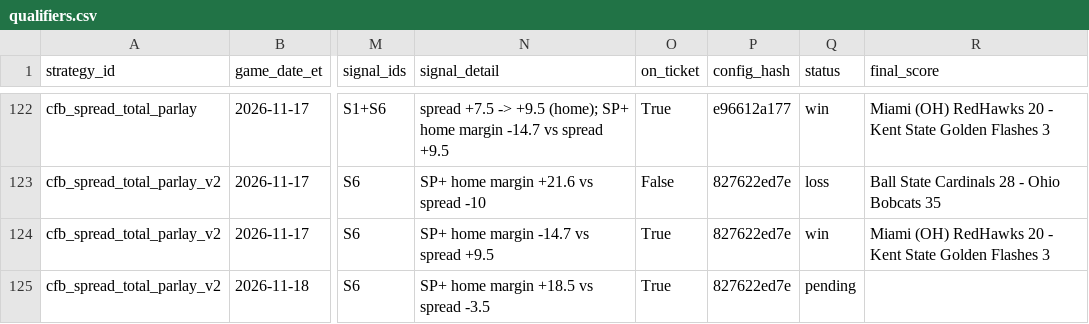
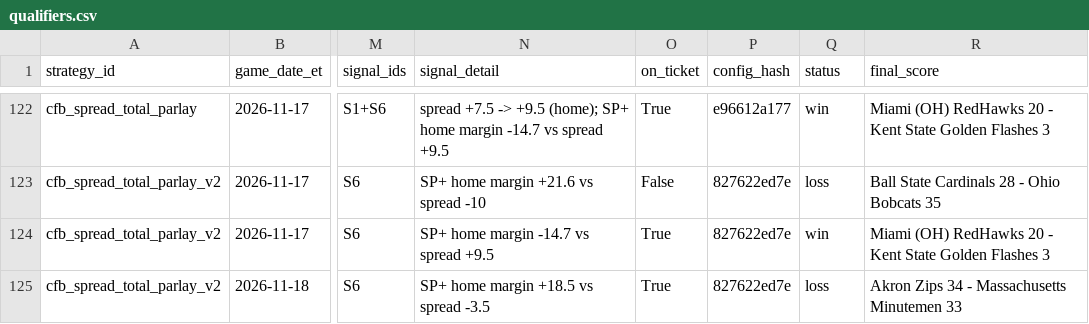
Before and after one commit to gitchrisqueen/panthera, a CSV file: data/ncaaf/tickets/qualifiers.csv, drawn as a sheet; only a part is shown, gaps mark what is left out; the diff names each change by its address in the sheet, - before the commit and + after, or states it on an @@ line.

```diff
--- a/data/ncaaf/tickets/qualifiers.csv
+++ b/data/ncaaf/tickets/qualifiers.csv
-Q125 (status): pending
+Q125 (status): loss
-R125 (final_score): (empty)
+R125 (final_score): Akron Zips 34 - Massachusetts Minutemen 33
```
Also changed, not shown: data/ncaaf/games/games.csv, data/ncaaf/tickets/ticket_legs.csv, 2 other files.
